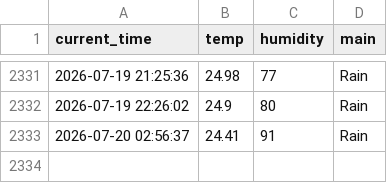
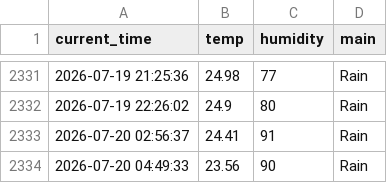
Before and after one commit to nayeho/weather_5m, a CSV file: weather.csv, drawn as a sheet; only a part is shown, gaps mark what is left out; the diff names each change by its address in the sheet, - before the commit and + after, or states it on an @@ line.

```diff
--- a/weather.csv
+++ b/weather.csv
+row 2334: 2026-07-20 04:49:33 | 23.56 | 90 | Rain
```
